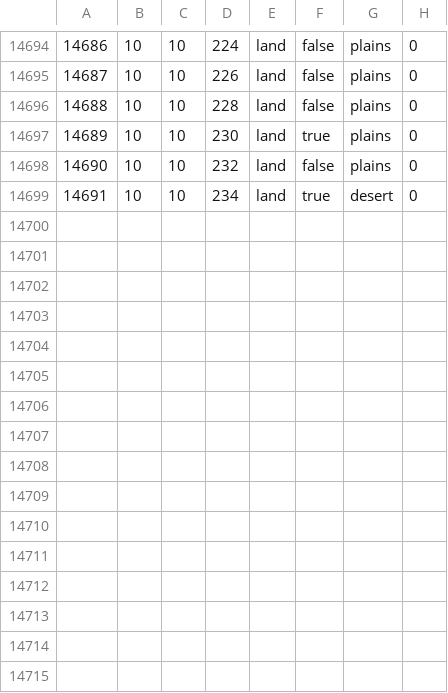
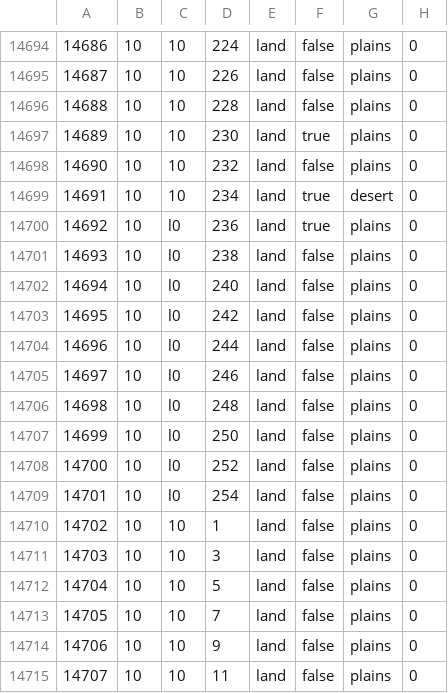
Before and after one commit to alextheobserver2019/ahgoverhaul, a CSV file: map/definition.csv, drawn as a sheet; only a part is shown, gaps mark what is left out; the diff names each change by its address in the sheet, - before the commit and + after, or states it on an @@ line.

```diff
--- a/map/definition.csv
+++ b/map/definition.csv
+row 14700: 14692 | 10 | l0 | 236 | land | true | plains | 0
+row 14701: 14693 | 10 | l0 | 238 | land | false | plains | 0
+row 14702: 14694 | 10 | l0 | 240 | land | false | plains | 0
+row 14703: 14695 | 10 | l0 | 242 | land | false | plains | 0
+row 14704: 14696 | 10 | l0 | 244 | land | false | plains | 0
+row 14705: 14697 | 10 | l0 | 246 | land | false | plains | 0
+row 14706: 14698 | 10 | l0 | 248 | land | false | plains | 0
+row 14707: 14699 | 10 | l0 | 250 | land | false | plains | 0
+row 14708: 14700 | 10 | l0 | 252 | land | false | plains | 0
+row 14709: 14701 | 10 | l0 | 254 | land | false | plains | 0
+row 14710: 14702 | 10 | 10 | 1 | land | false | plains | 0
+row 14711: 14703 | 10 | 10 | 3 | land | false | plains | 0
+row 14712: 14704 | 10 | 10 | 5 | land | false | plains | 0
+row 14713: 14705 | 10 | 10 | 7 | land | false | plains | 0
+row 14714: 14706 | 10 | 10 | 9 | land | false | plains | 0
+row 14715: 14707 | 10 | 10 | 11 | land | false | plains | 0
```
Also changed, not shown: 44 other files.
